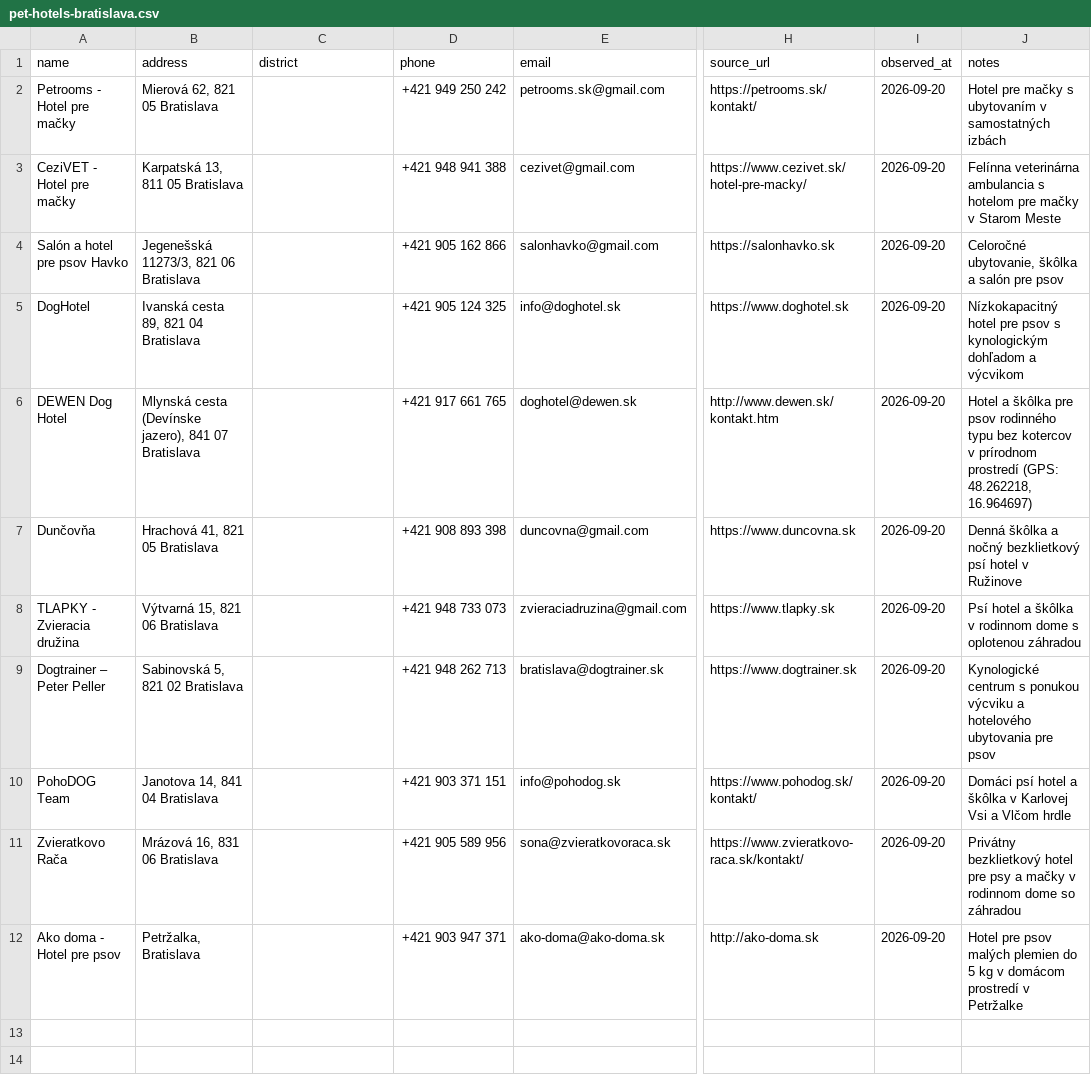
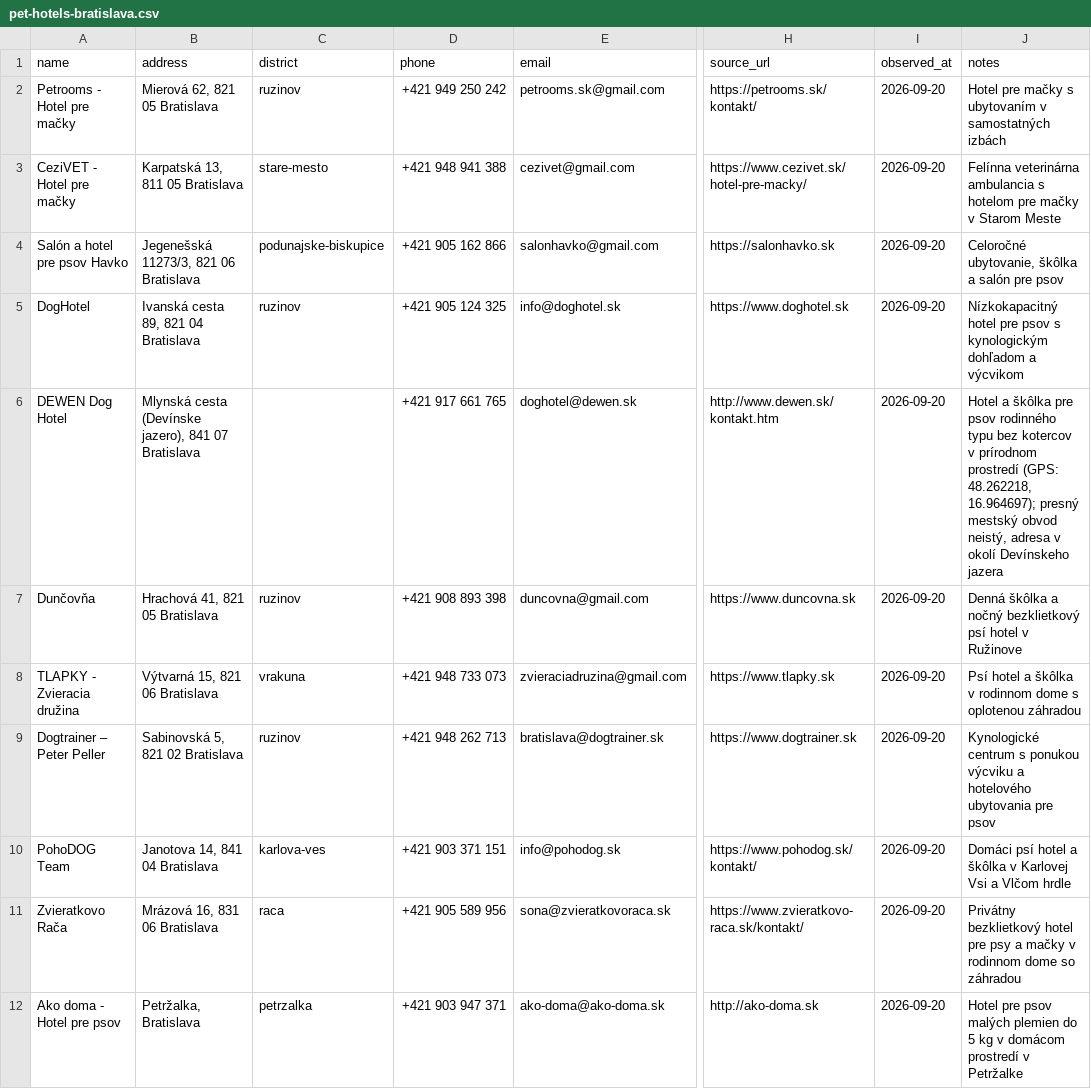
Before and after one commit to OLLEZHIK/shop, a CSV file: data/pet-hotels-bratislava.csv, drawn as a sheet; only a part is shown, gaps mark what is left out; the diff names each change by its address in the sheet, - before the commit and + after, or states it on an @@ line.

Commit message:
Fill district column from districts already named in PR description/notes
Mechanical transcription only, no new facts: districts were already
stated in the PR body and per-row notes (v Ružinove, v Petržalke,
etc.) — this just moves them into the dedicated column now that
docs/concept.md's district list is in the repo. DEWEN Dog Hotel left
blank as genuinely ambiguous (per review comment on PR #3).

```diff
--- a/data/pet-hotels-bratislava.csv
+++ b/data/pet-hotels-bratislava.csv
-C2 (district): (empty)
+C2 (district): ruzinov
-C3 (district): (empty)
+C3 (district): stare-mesto
-C4 (district): (empty)
+C4 (district): podunajske-biskupice
-C5 (district): (empty)
+C5 (district): ruzinov
-J6 (notes): …(GPS: 48.262218, 16.964697)
+J6 (notes): …(GPS: 48.262218, 16.964697); presný mestský obvod neistý, adresa v okolí Devínskeho jazera
-C7 (district): (empty)
+C7 (district): ruzinov
-C8 (district): (empty)
+C8 (district): vrakuna
-C9 (district): (empty)
+C9 (district): ruzinov
-C10 (district): (empty)
+C10 (district): karlova-ves
-C11 (district): (empty)
+C11 (district): raca
-C12 (district): (empty)
+C12 (district): petrzalka
```
